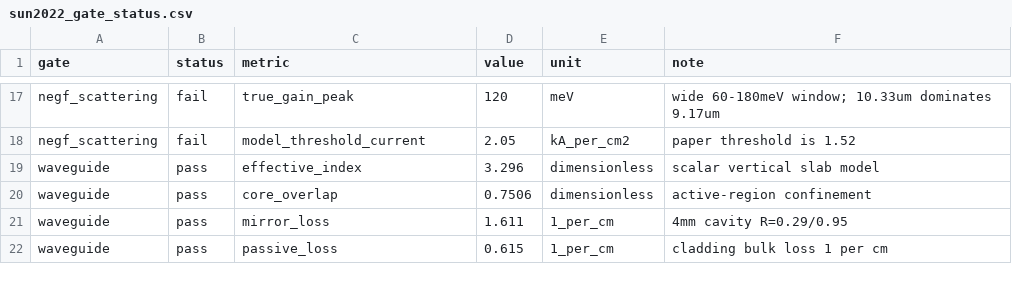
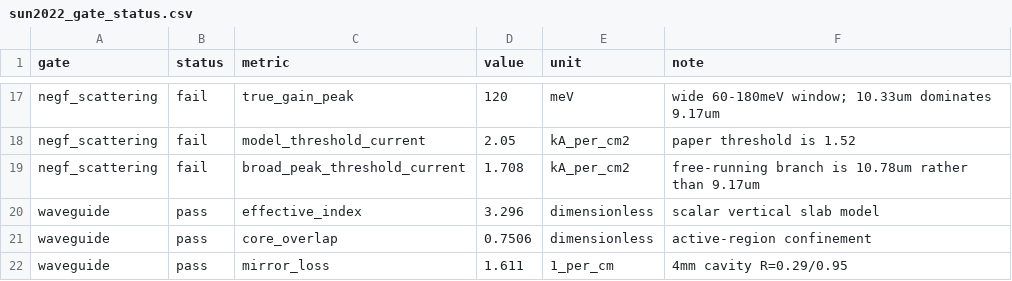
Before and after one commit to keuegaga/kexuegaga, a CSV file: results/sun2022_gate_status.csv, drawn as a sheet; only a part is shown, gaps mark what is left out; the shorter side is filled out with more unchanged rows; the diff names each change by its address in the sheet, - before the commit and + after, or states it on an @@ line.

```diff
--- a/results/sun2022_gate_status.csv
+++ b/results/sun2022_gate_status.csv
+row 19: negf_scattering | fail | broad_peak_threshold_current | 1.708 | kA_per_cm2 | free-running branch is 10.78um rather than 9.17um
```
Also changed, not shown: results/qcl_validation/sun2022_gain_method_comparison.csv, results/qcl_validation/sun2022_strict_validation.csv, 13 other files.
